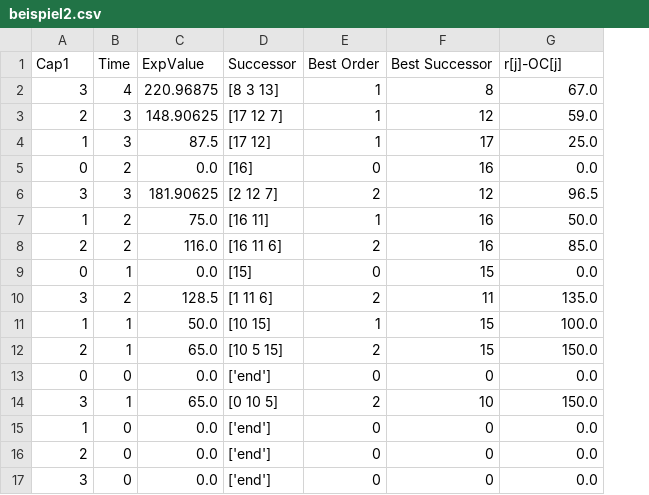
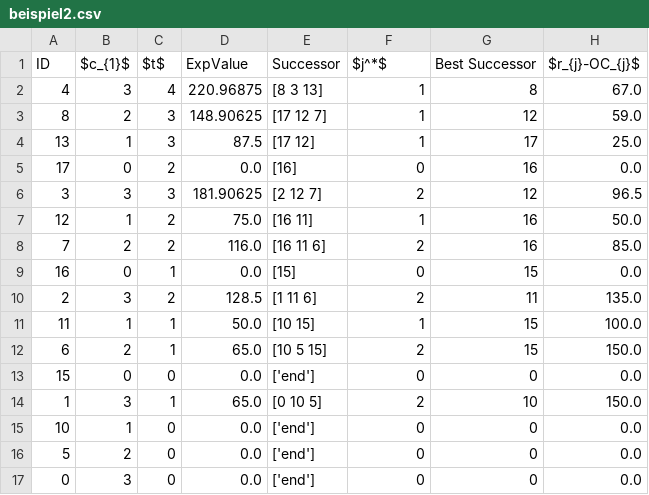
Before and after one commit to rb4k/MA-DP, a CSV file: Data/beispiel2.csv, drawn as a sheet; removed rows and columns are numbered as before the commit, all else as after; the diff names each change by its address in the sheet, - before the commit and + after, or states it on an @@ line.

```diff
--- a/Data/beispiel2.csv
+++ b/Data/beispiel2.csv
+column A, rows 2-17: 4 | 8 | 13 | 17 | 3 | 12 | 7 | 16 | 2 | 11 | 6 | 15 | 1 | 10 | 5 | 0
-row 1: Cap1 | Time | ExpValue | Successor | Best Order | Best Successor | r[j]-OC[j]
+row 1: ID | $c_{1}$ | $t$ | ExpValue | Successor | $j^*$ | Best Successor | $r_{j}-OC_{j}$
```
Also changed, not shown: Data/beispiel1.csv, 9 other files.
